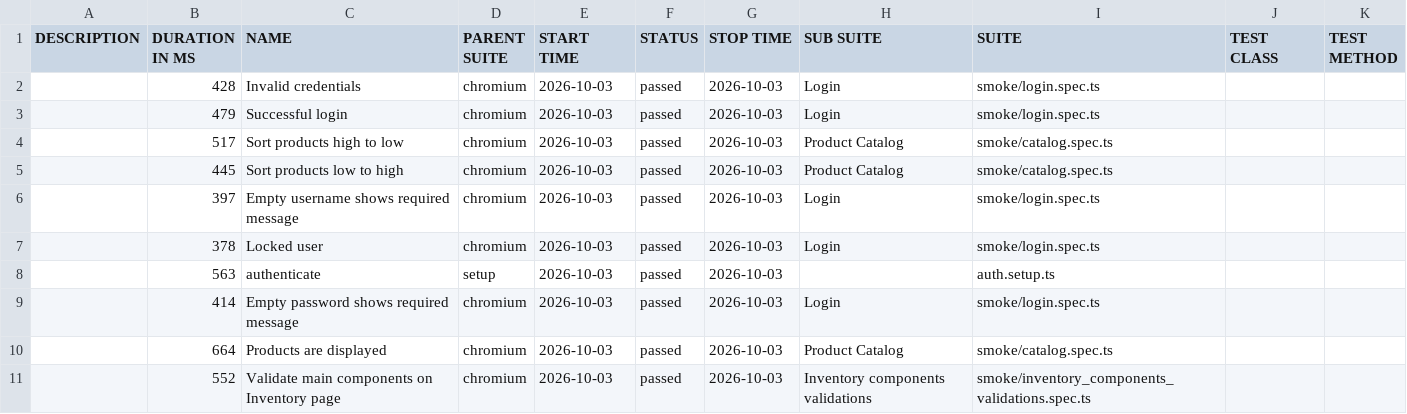
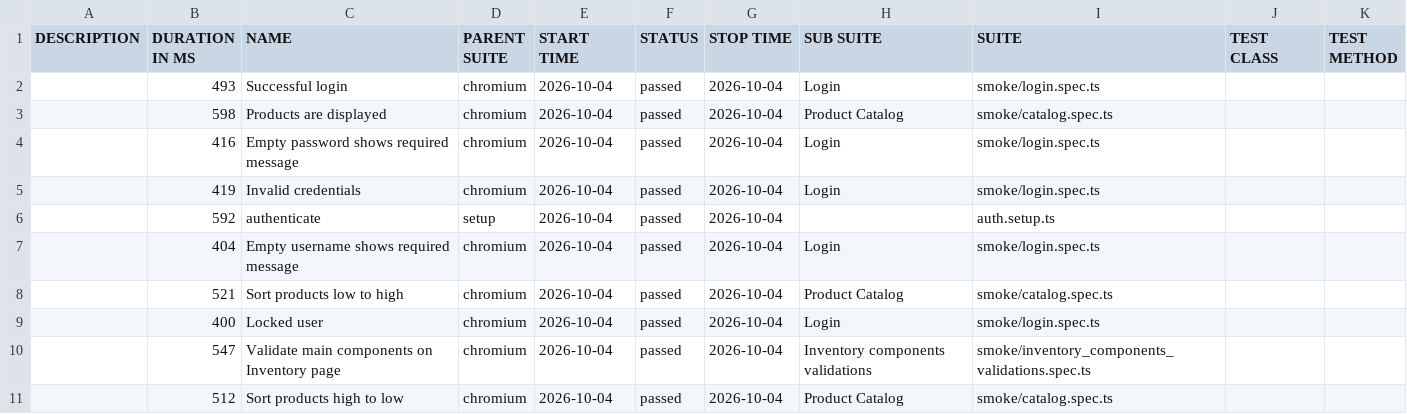
Before and after one commit to dtoseva/test-automation-framework, a CSV file: data/suites.csv, drawn as a sheet.

```diff
--- a/data/suites.csv
+++ b/data/suites.csv
@@ -1,11 +1,11 @@
 "DESCRIPTION","DURATION IN MS","NAME","PARENT SUITE","START TIME","STATUS","STOP TIME","SUB SUITE","SUITE","TEST CLASS","TEST METHOD"
-"","428","Invalid credentials","chromium","2026-10-03","passed","2026-10-03","Login","smoke/login.spec.ts","",""
-"","479","Successful login","chromium","2026-10-03","passed","2026-10-03","Login","smoke/login.spec.ts","",""
-"","517","Sort products high to low","chromium","2026-10-03","passed","2026-10-03","Product Catalog","smoke/catalog.spec.ts","",""
-"","445","Sort products low to high","chromium","2026-10-03","passed","2026-10-03","Product Catalog","smoke/catalog.spec.ts","",""
-"","397","Empty username shows required message","chromium","2026-10-03","passed","2026-10-03","Login","smoke/login.spec.ts","",""
-"","378","Locked user","chromium","2026-10-03","passed","2026-10-03","Login","smoke/login.spec.ts","",""
-"","563","authenticate","setup","2026-10-03","passed","2026-10-03","","auth.setup.ts","",""
-"","414","Empty password shows required message","chromium","2026-10-03","passed","2026-10-03","Login","smoke/login.spec.ts","",""
-"","664","Products are displayed","chromium","2026-10-03","passed","2026-10-03","Product Catalog","smoke/catalog.spec.ts","",""
-"","552","Validate main components on Inventory page","chromium","2026-10-03","passed","2026-10-03","Inventory components validations","smoke/inventory_components_validations.spec.ts","",""
+"","493","Successful login","chromium","2026-10-04","passed","2026-10-04","Login","smoke/login.spec.ts","",""
+"","598","Products are displayed","chromium","2026-10-04","passed","2026-10-04","Product Catalog","smoke/catalog.spec.ts","",""
+"","416","Empty password shows required message","chromium","2026-10-04","passed","2026-10-04","Login","smoke/login.spec.ts","",""
+"","419","Invalid credentials","chromium","2026-10-04","passed","2026-10-04","Login","smoke/login.spec.ts","",""
+"","592","authenticate","setup","2026-10-04","passed","2026-10-04","","auth.setup.ts","",""
+"","404","Empty username shows required message","chromium","2026-10-04","passed","2026-10-04","Login","smoke/login.spec.ts","",""
+"","521","Sort products low to high","chromium","2026-10-04","passed","2026-10-04","Product Catalog","smoke/catalog.spec.ts","",""
+"","400","Locked user","chromium","2026-10-04","passed","2026-10-04","Login","smoke/login.spec.ts","",""
+"","547","Validate main components on Inventory page","chromium","2026-10-04","passed","2026-10-04","Inventory components validations","smoke/inventory_components_validations.spec.ts","",""
+"","512","Sort products high to low","chromium","2026-10-04","passed","2026-10-04","Product Catalog","smoke/catalog.spec.ts","",""
```
Also changed, not shown: 40 other files.
